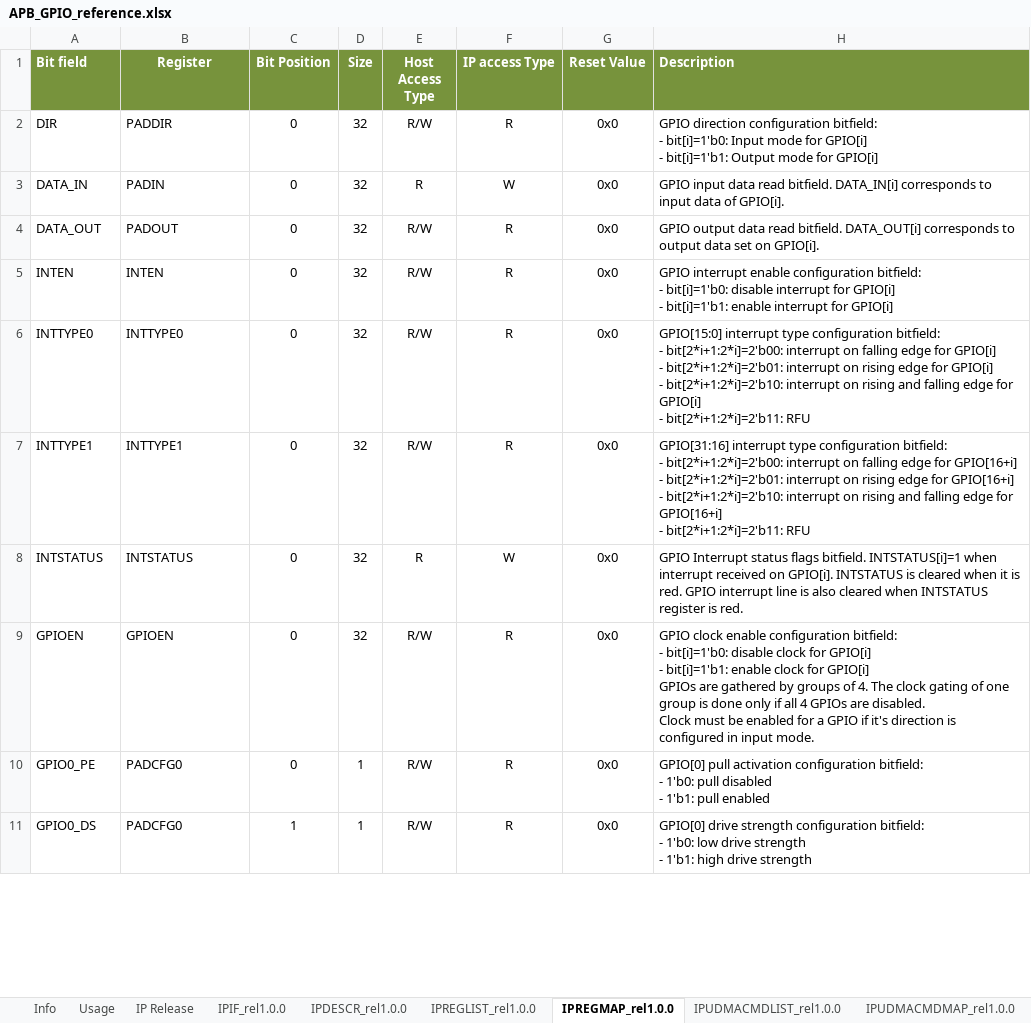
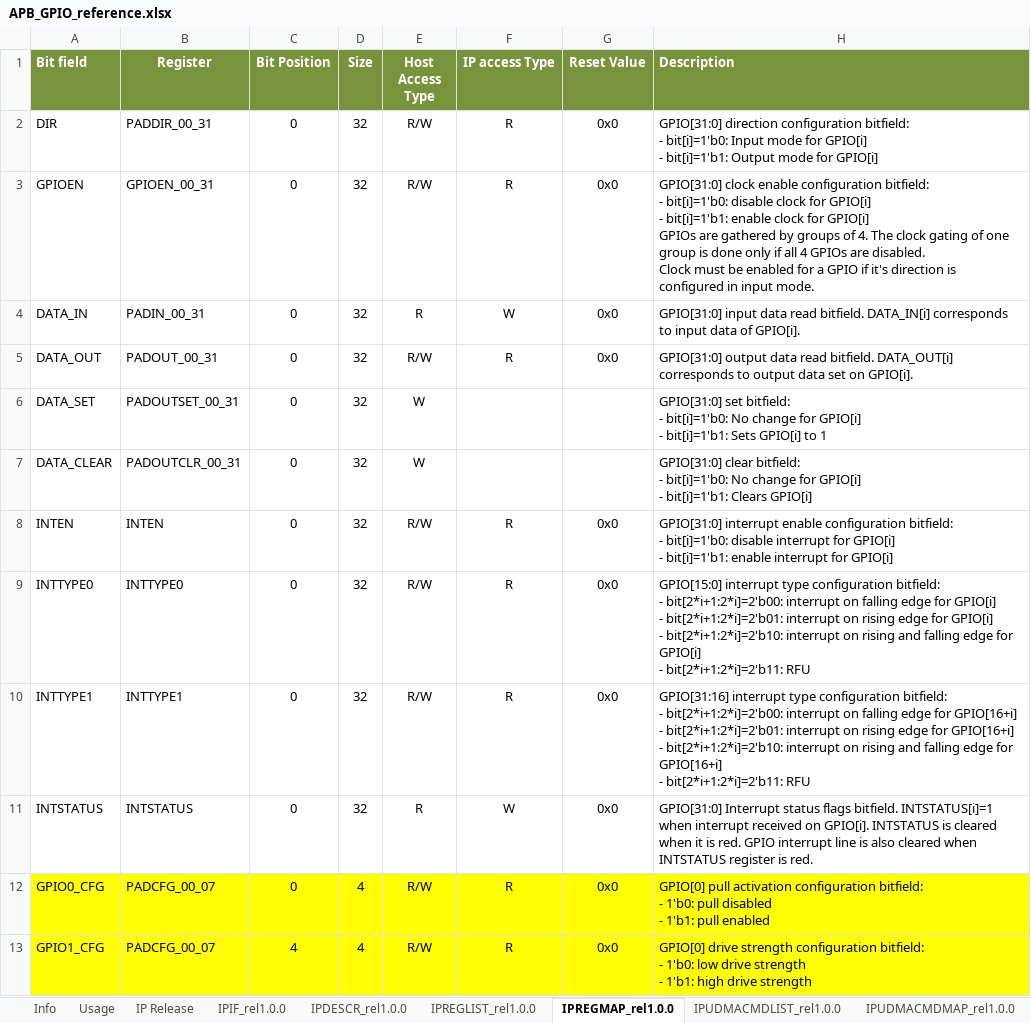
Before and after one commit to stefanct/minissimo, an Excel workbook: ips/apb/apb_gpio/docs/APB_GPIO_reference.xlsx, sheet IPREGMAP_rel1.0.0, drawn as a sheet; only a part is shown; values as stored, in another font and other column widths than the file's, no borders; removed rows and columns are numbered as before the commit, all else as after; ↵ is a line break in a cell; the diff covers the shown part only; the diff names each change by its address in the sheet, - before the commit and + after, or states it on an @@ line.

```diff
--- a/ips/apb/apb_gpio/docs/APB_GPIO_reference.xlsx (sheet IPREGMAP_rel1.0.0)
+++ b/ips/apb/apb_gpio/docs/APB_GPIO_reference.xlsx (sheet IPREGMAP_rel1.0.0)
-B2 (Register): PADDIR
+B2 (Register): PADDIR_00_31
-H2 (Description): GPIO direction configuration…
+H2 (Description): GPIO[31:0] direction configuration…
+row 3: GPIOEN | GPIOEN_00_31 | 0 | 32 | R/W | R | 0x0 | GPIO[31:0] clock enable configuration bitfield: ↵ - bit[i]=1'b0: disable clock for GPIO[i] ↵ - bit[i]=1'b1: enable clock for GPIO[i] ↵ GPIOs are gathered by groups of 4. The clock gating of one group is done only if all 4 GPIOs are disabled. ↵ Clock must be enabled for a GPIO if it's direction is configured in input mode.
-B4 (Register): PADIN
+B4 (Register): PADIN_00_31
-H4 (Description): GPIO input data…
+H4 (Description): GPIO[31:0] input data…
-B5 (Register): PADOUT
+B5 (Register): PADOUT_00_31
-H5 (Description): GPIO output data…
+H5 (Description): GPIO[31:0] output data…
+row 6: DATA_SET | PADOUTSET_00_31 | 0 | 32 | W |  |  | GPIO[31:0] set bitfield: ↵ - bit[i]=1'b0: No change for GPIO[i] ↵ - bit[i]=1'b1: Sets GPIO[i] to 1
+row 7: DATA_CLEAR | PADOUTCLR_00_31 | 0 | 32 | W |  |  | GPIO[31:0] clear bitfield: ↵ - bit[i]=1'b0: No change for GPIO[i] ↵ - bit[i]=1'b1: Clears GPIO[i]
-H8 (Description): GPIO interrupt enable…
+H8 (Description): GPIO[31:0] interrupt enable…
-H11 (Description): GPIO Interrupt status…
+H11 (Description): GPIO[31:0] Interrupt status…
-row 9: GPIOEN | GPIOEN | 0 | 32 | R/W | R | 0x0 | GPIO clock enable configuration bitfield: ↵ - bit[i]=1'b0: disable clock for GPIO[i] ↵ - bit[i]=1'b1: enable clock for GPIO[i] ↵ GPIOs are gathered by groups of 4. The clock gating of one group is done only if all 4 GPIOs are disabled. ↵ Clock must be enabled for a GPIO if it's direction is configured in input mode.
-A12 (Bit field): GPIO0_PE
+A12 (Bit field): GPIO0_CFG
-A12:H13 fill: none
+A12:H13 fill: #FFFF00
-B12:B13 (Register): PADCFG0
+B12:B13 (Register): PADCFG_00_07
-D12:D13 (Size): 1
+D12:D13 (Size): 4
-A13 (Bit field): GPIO0_DS
+A13 (Bit field): GPIO1_CFG
-C13 (Bit Position): 1
+C13 (Bit Position): 4
```
Also changed, not shown: 8 added rows, 48 removed rows, 45 edited cells and cell formats elsewhere in this sheet, sheet IPREGLIST_rel1.0.0, 1 other file.
